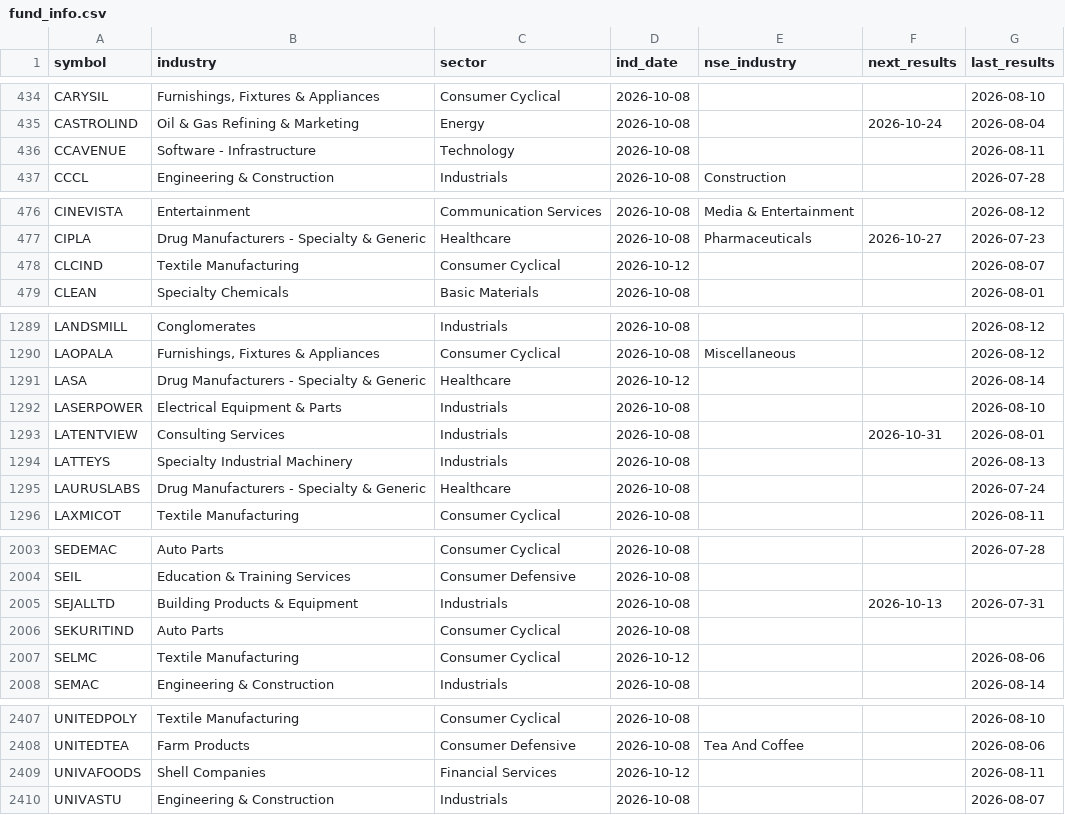
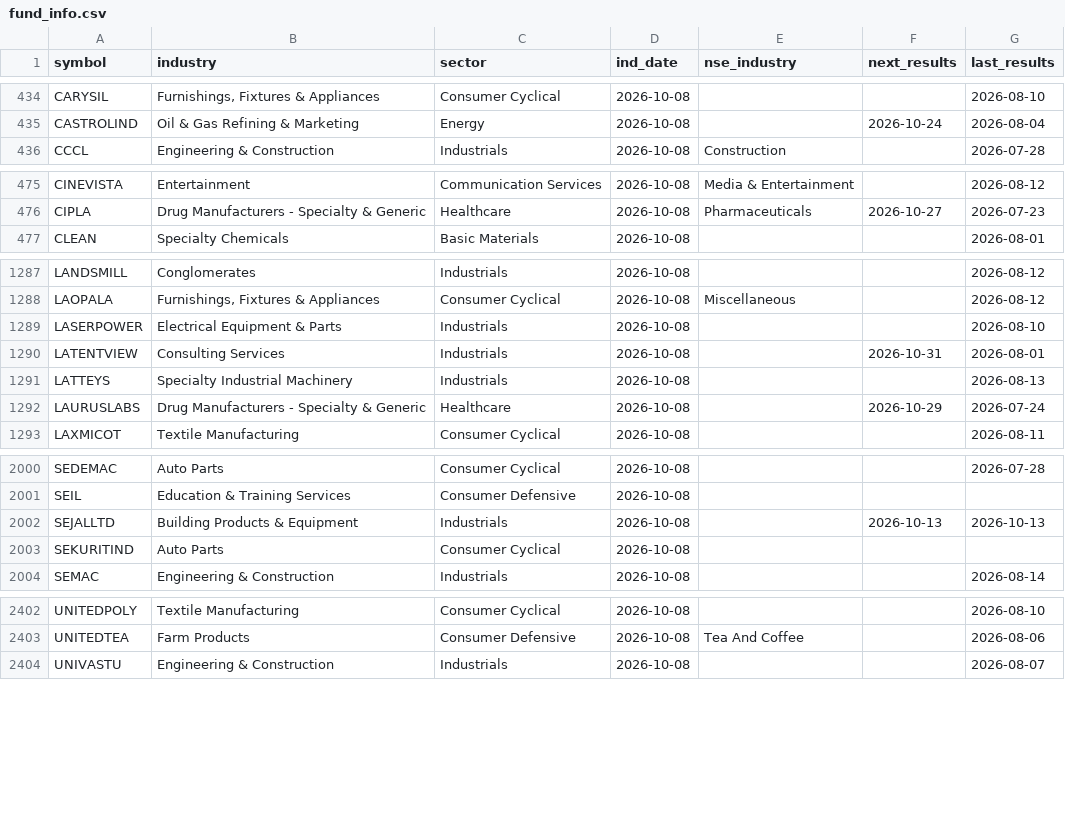
Before and after one commit to hbtipawan/scrn, a CSV file: config/fund_info.csv, drawn as a sheet; only a part is shown, gaps mark what is left out; the diff covers the shown part only.

Commit message:
Data update 2026-10-13

```diff
--- a/config/fund_info.csv
+++ b/config/fund_info.csv
@@ -435,3 +435,2 @@ CARYSIL,"Furnishings, Fixtures & Appliances",Consumer Cyclical,2026-10-08,,,2026
 CASTROLIND,Oil & Gas Refining & Marketing,Energy,2026-10-08,,2026-10-24,2026-08-04
-CCAVENUE,Software - Infrastructure,Technology,2026-10-08,,,2026-08-11
 CCCL,Engineering & Construction,Industrials,2026-10-08,Construction,,2026-07-28
@@ -477,3 +476,2 @@ CINEVISTA,Entertainment,Communication Services,2026-10-08,Media & Entertainment,
 CIPLA,Drug Manufacturers - Specialty & Generic,Healthcare,2026-10-08,Pharmaceuticals,2026-10-27,2026-07-23
-CLCIND,Textile Manufacturing,Consumer Cyclical,2026-10-12,,,2026-08-07
 CLEAN,Specialty Chemicals,Basic Materials,2026-10-08,,,2026-08-01
@@ -1290,3 +1288,2 @@ LANDSMILL,Conglomerates,Industrials,2026-10-08,,,2026-08-12
 LAOPALA,"Furnishings, Fixtures & Appliances",Consumer Cyclical,2026-10-08,Miscellaneous,,2026-08-12
-LASA,Drug Manufacturers - Specialty & Generic,Healthcare,2026-10-12,,,2026-08-14
 LASERPOWER,Electrical Equipment & Parts,Industrials,2026-10-08,,,2026-08-10
@@ -1294,3 +1291,3 @@ LATENTVIEW,Consulting Services,Industrials,2026-10-08,,2026-10-31,2026-08-01
 LATTEYS,Specialty Industrial Machinery,Industrials,2026-10-08,,,2026-08-13
-LAURUSLABS,Drug Manufacturers - Specialty & Generic,Healthcare,2026-10-08,,,2026-07-24
+LAURUSLABS,Drug Manufacturers - Specialty & Generic,Healthcare,2026-10-08,,2026-10-29,2026-07-24
 LAXMICOT,Textile Manufacturing,Consumer Cyclical,2026-10-08,,,2026-08-11
@@ -2004,5 +2001,4 @@ SEDEMAC,Auto Parts,Consumer Cyclical,2026-10-08,,,2026-07-28
 SEIL,Education & Training Services,Consumer Defensive,2026-10-08,,,
-SEJALLTD,Building Products & Equipment,Industrials,2026-10-08,,2026-10-13,2026-07-31
+SEJALLTD,Building Products & Equipment,Industrials,2026-10-08,,2026-10-13,2026-10-13
 SEKURITIND,Auto Parts,Consumer Cyclical,2026-10-08,,,
-SELMC,Textile Manufacturing,Consumer Cyclical,2026-10-12,,,2026-08-06
 SEMAC,Engineering & Construction,Industrials,2026-10-08,,,2026-08-14
@@ -2408,3 +2403,2 @@ UNITEDPOLY,Textile Manufacturing,Consumer Cyclical,2026-10-08,,,2026-08-10
 UNITEDTEA,Farm Products,Consumer Defensive,2026-10-08,Tea And Coffee,,2026-08-06
-UNIVAFOODS,Shell Companies,Financial Services,2026-10-12,,,2026-08-11
 UNIVASTU,Engineering & Construction,Industrials,2026-10-08,,,2026-08-07
```
Also changed, not shown: 1 removed row and 50 edited cells elsewhere in this file, config/bse_skip.csv, config/indices.csv, 6 other files.
